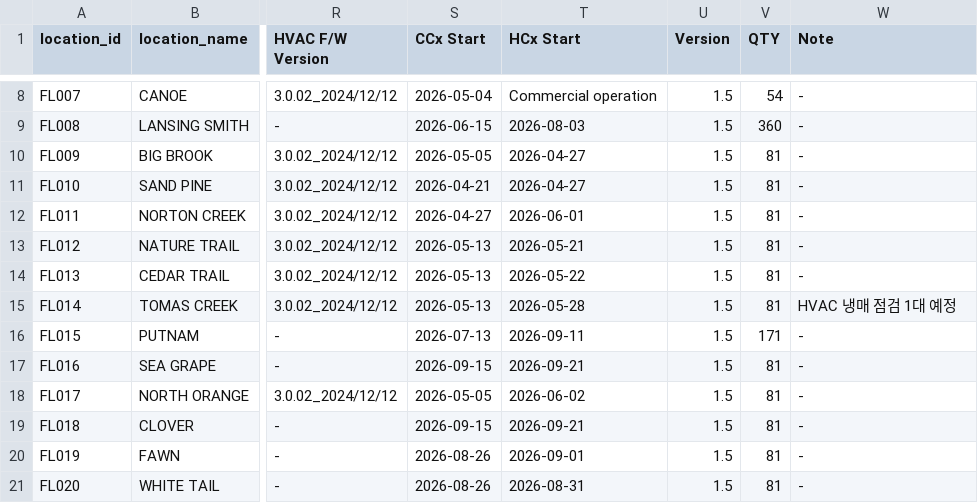
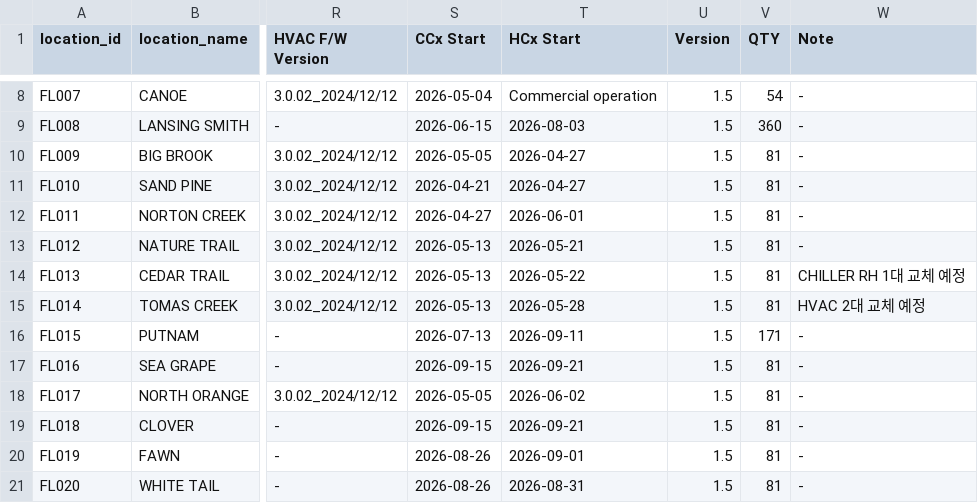
Before and after one commit to Eucalyptuss/site_work_status_dashboard, a CSV file: site_status.csv, drawn as a sheet; only a part is shown, gaps mark what is left out; the diff names each change by its address in the sheet, - before the commit and + after, or states it on an @@ line.

Commit message:
05/20 update

```diff
--- a/site_status.csv
+++ b/site_status.csv
-W14 (Note): -
+W14 (Note): CHILLER RH 1대 교체 예정
-W15 (Note): HVAC 냉매 점검 1대 예정
+W15 (Note): HVAC 2대 교체 예정
```
